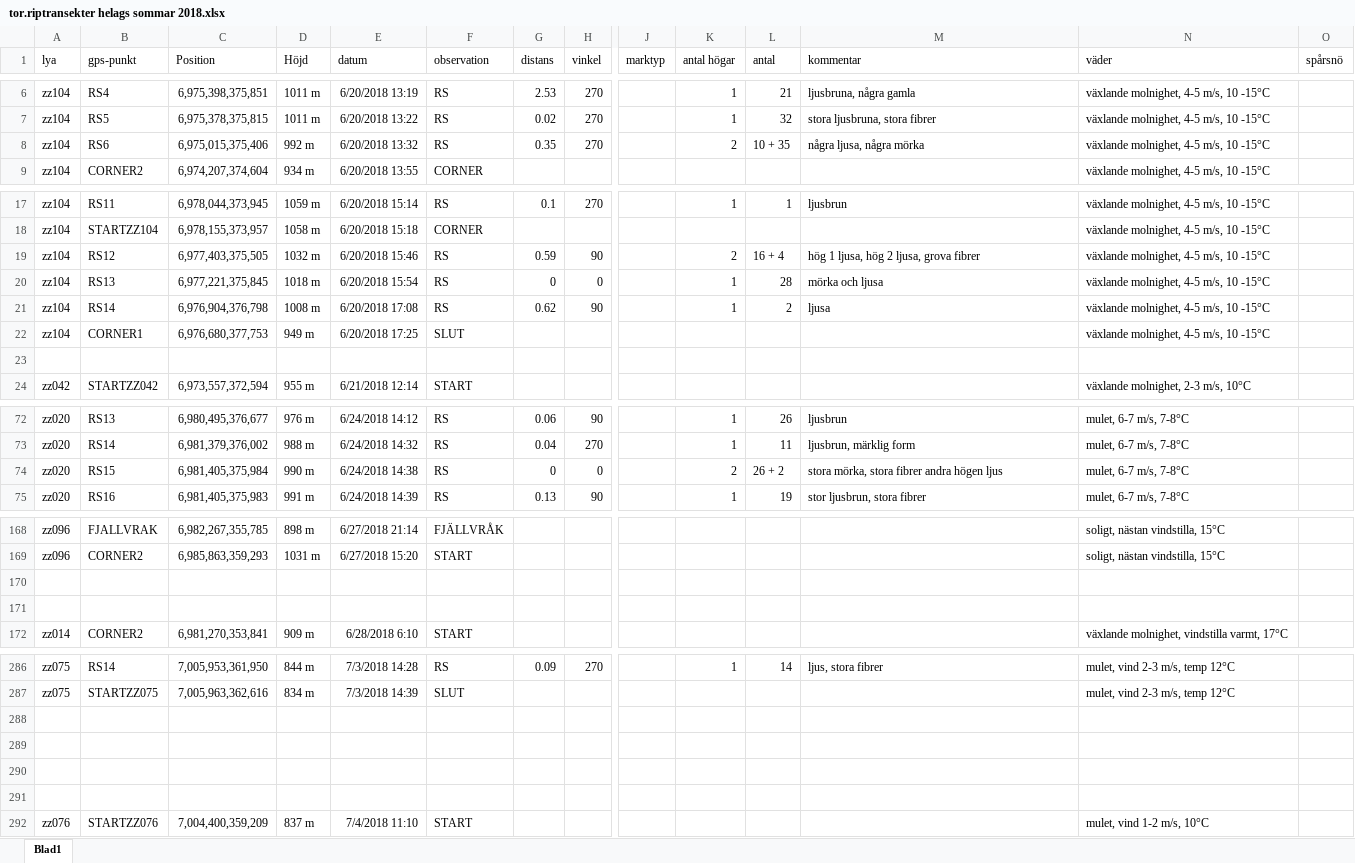
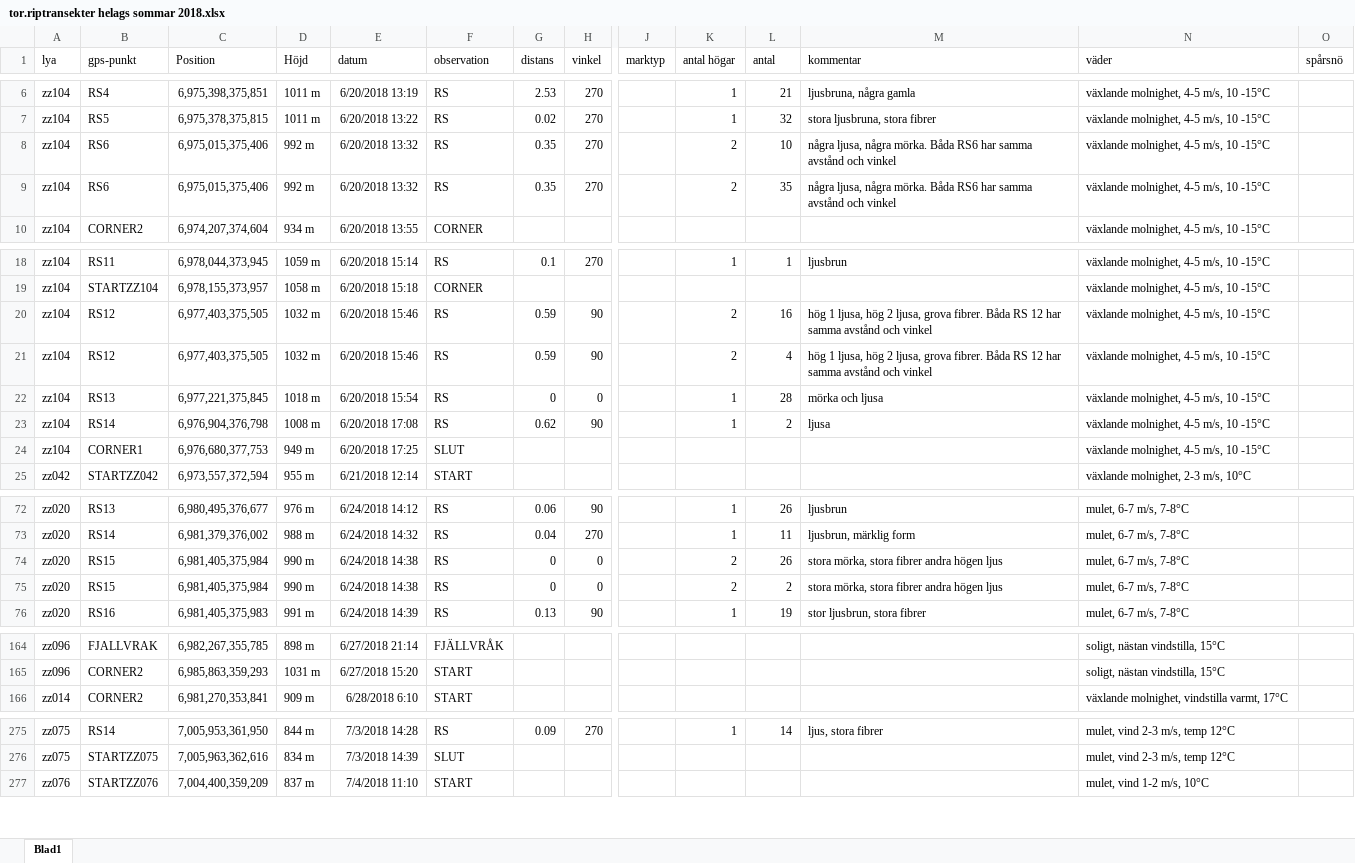
Before and after one commit to torhanssonfrank/Den-selection, an Excel workbook: Rawdata/tor.riptransekter helags sommar 2018.xlsx, sheet Blad1, drawn as a sheet; only a part is shown, gaps mark what is left out; values as stored, in another font and other column widths than the file's, no borders; removed rows and columns are numbered as before the commit, all else as after; rows hold the shown columns only; the diff covers the shown part only; the diff names each change by its address in the sheet, - before the commit and + after, or states it on an @@ line.

Commit message:
La RS-högar på samma GPS-punkt utan enskilda avstånd och vinkel på separat rad. De raderna är alltså identiska förutom att "antal högar" = 2 för dem så att jag lätt ska hitta dem. Står även i "kommentar"

```diff
--- a/Rawdata/tor.riptransekter helags sommar 2018.xlsx (sheet Blad1)
+++ b/Rawdata/tor.riptransekter helags sommar 2018.xlsx (sheet Blad1)
-L8 (antal): 10 + 35
+L8 (antal): 10
-M8 (kommentar): några ljusa, några mörka
+M8 (kommentar): några ljusa, några mörka. Båda RS6 har samma avstånd och vinkel
+row 9: zz104 | RS6 | 6,975,015,375,406 | 992 m | 6/20/2018 13:32 | RS | 0.35 | 270 |  | 2 | 35 | några ljusa, några mörka. Båda RS6 har samma avstånd och vinkel | växlande molnighet, 4-5 m/s, 10 -15°C
-L20 (antal): 16 + 4
+L20 (antal): 16
-M20 (kommentar): …ljusa, grova fibrer
+M20 (kommentar): …ljusa, grova fibrer. Båda RS 12 har samma avstånd och vinkel
+row 21: zz104 | RS12 | 6,977,403,375,505 | 1032 m | 6/20/2018 15:46 | RS | 0.59 | 90 |  | 2 | 4 | hög 1 ljusa, hög 2 ljusa, grova fibrer. Båda RS 12 har samma avstånd och vinkel | växlande molnighet, 4-5 m/s, 10 -15°C
-row 23: (empty)
-L74 (antal): 26 + 2
+L74 (antal): 26
+row 75: zz020 | RS15 | 6,981,405,375,984 | 990 m | 6/24/2018 14:38 | RS | 0 | 0 |  | 2 | 2 | stora mörka, stora fibrer andra högen ljus | mulet, 6-7 m/s, 7-8°C
-row 170: (empty)
-row 171: (empty)
-row 288: (empty)
-row 289: (empty)
-row 290: (empty)
-row 291: (empty)
```
Also changed, not shown: 11 removed rows elsewhere in this sheet.
